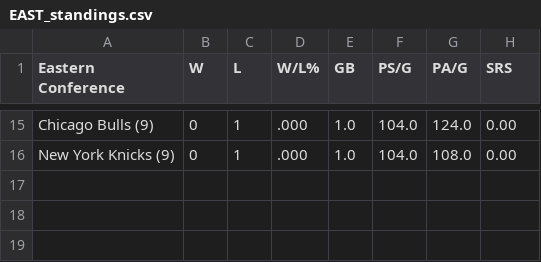
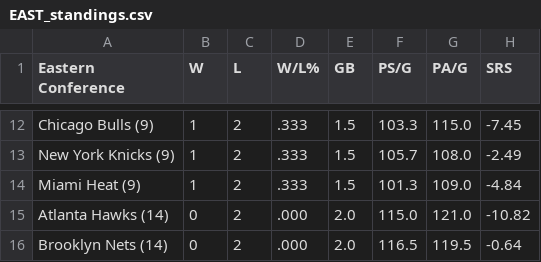
Before and after one commit to caHaber/flat-data-nba-standings, a CSV file: EAST_standings.csv, drawn as a sheet; only a part is shown, gaps mark what is left out; the diff covers the shown part only.

Commit message:
Flat: latest data (2023-10-29T16:01:59.890Z) {   "date": "2023-10-29T16:01:59.890Z",   "files": [     {       "name": "EAST_standings.csv",       "deltaBytes": 10,       "source": "https://www.espn.com/nba/standings"     },     {       "name": "NBA_2024.html",       "deltaBytes": -19216,       "source": "https://www.espn.com/nba/standings"     },     {       "name": "WEST_standings.csv",       "deltaBytes": 12,       "source": "https://www.espn.com/nba/standings"     }   ] }

```diff
--- a/EAST_standings.csv
+++ b/EAST_standings.csv
@@ -15,2 +12,5 @@
-"Chicago Bulls (9) ","0","1",".000","1.0","104.0","124.0","0.00"
-"New York Knicks (9) ","0","1",".000","1.0","104.0","108.0","0.00"
+"Chicago Bulls (9) ","1","2",".333","1.5","103.3","115.0","-7.45"
+"New York Knicks (9) ","1","2",".333","1.5","105.7","108.0","-2.49"
+"Miami Heat (9) ","1","2",".333","1.5","101.3","109.0","-4.84"
+"Atlanta Hawks (14) ","0","2",".000","2.0","115.0","121.0","-10.82"
+"Brooklyn Nets (14) ","0","2",".000","2.0","116.5","119.5","-0.64"
```
Also changed, not shown: 7 added rows, 10 removed rows and 10 edited cells elsewhere in this file, WEST_standings.csv, 1 other file.
